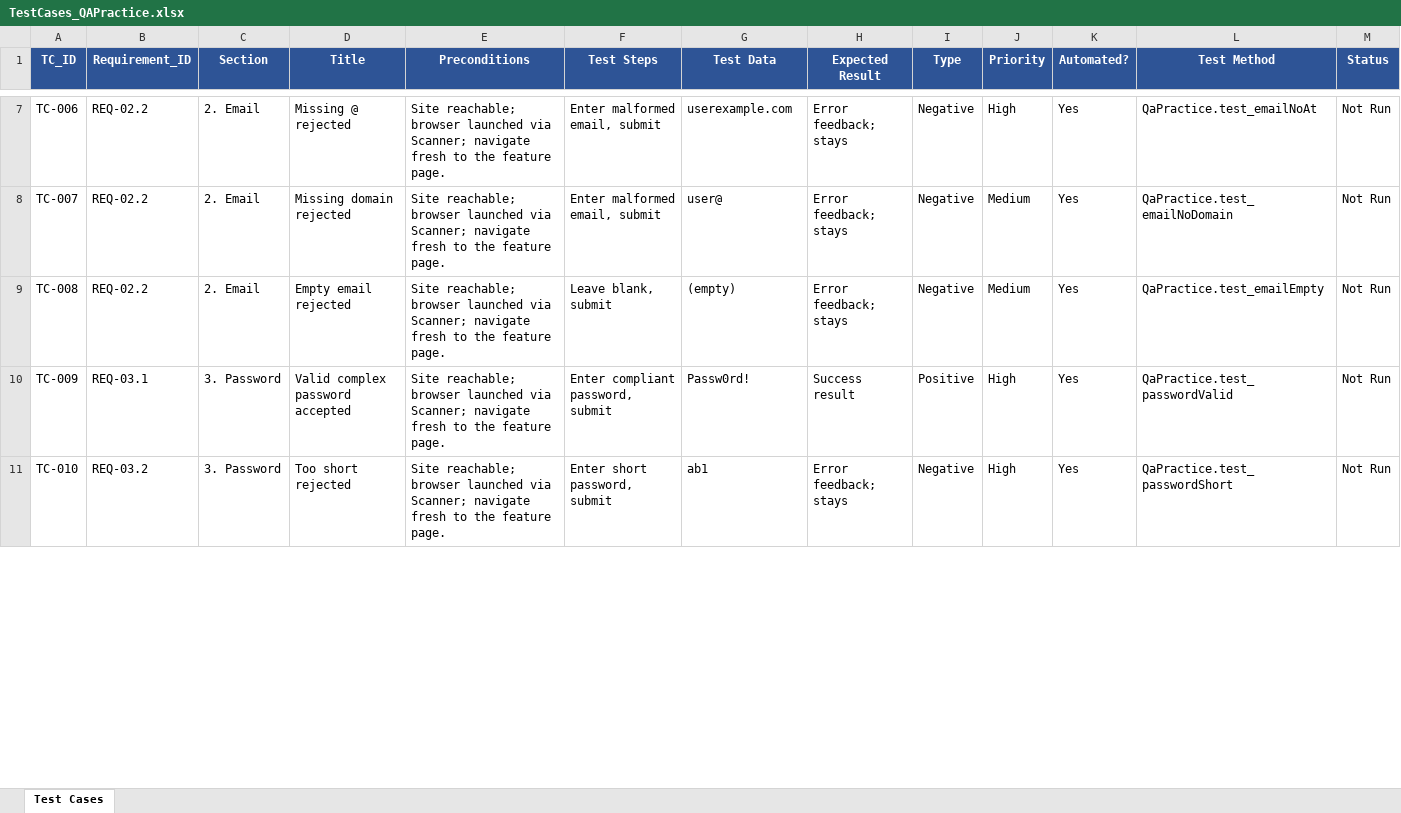
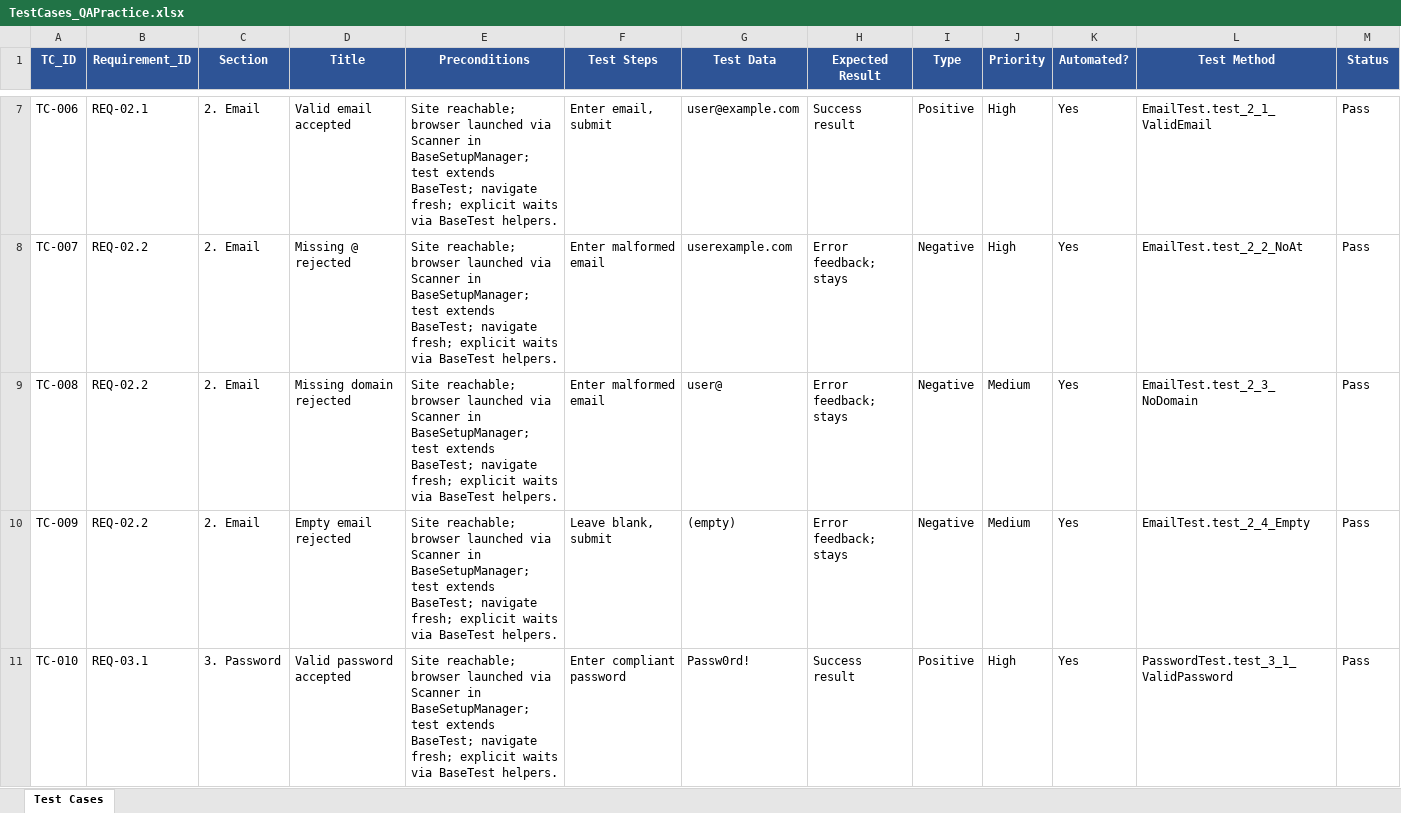
Before and after one commit to Rawad2003/Qa_Practice_Project, an Excel workbook: docs/test-cases/TestCases_QAPractice.xlsx, sheet Test Cases, drawn as a sheet; only a part is shown, gaps mark what is left out; values as stored, in another font and other column widths than the file's, no borders; the diff covers the shown part only; the diff names each change by its address in the sheet, - before the commit and + after, or states it on an @@ line.

```diff
--- a/docs/test-cases/TestCases_QAPractice.xlsx (sheet Test Cases)
+++ b/docs/test-cases/TestCases_QAPractice.xlsx (sheet Test Cases)
-B7 (Requirement_ID): REQ-02.2
+B7 (Requirement_ID): REQ-02.1
-D7 (Title): Missing @ rejected
+D7 (Title): Valid email accepted
-E7:E11 (Preconditions): …launched via Scanner; navigate fresh to the feature page.
+E7:E11 (Preconditions): …launched via Scanner in BaseSetupManager; test extends BaseTest; navigate fresh; explicit waits via BaseTest helpers.
-F7 (Test Steps): Enter malformed email, submit
+F7 (Test Steps): Enter email, submit
-G7 (Test Data): userexample.com
+G7 (Test Data): user@example.com
-H7 (Expected Result): Error feedback; stays
+H7 (Expected Result): Success result
-I7 (Type): Negative
+I7 (Type): Positive
-L7 (Test Method): QaPractice.test_emailNoAt
+L7 (Test Method): EmailTest.test_2_1_ValidEmail
-M7:M11 (Status): Not Run
+M7:M11 (Status): Pass
-D8 (Title): Missing domain rejected
+D8 (Title): Missing @ rejected
-F8 (Test Steps): Enter malformed email, submit
+F8 (Test Steps): Enter malformed email
-G8 (Test Data): user@
+G8 (Test Data): userexample.com
-J8 (Priority): Medium
+J8 (Priority): High
-L8 (Test Method): QaPractice.test_emailNoDomain
+L8 (Test Method): EmailTest.test_2_2_NoAt
-D9 (Title): Empty email rejected
+D9 (Title): Missing domain rejected
-F9 (Test Steps): Leave blank, submit
+F9 (Test Steps): Enter malformed email
-G9 (Test Data): (empty)
+G9 (Test Data): user@
-L9 (Test Method): QaPractice.test_emailEmpty
+L9 (Test Method): EmailTest.test_2_3_NoDomain
-B10 (Requirement_ID): REQ-03.1
+B10 (Requirement_ID): REQ-02.2
-C10 (Section): 3. Password
+C10 (Section): 2. Email
-D10 (Title): Valid complex password accepted
+D10 (Title): Empty email rejected
-F10 (Test Steps): Enter compliant password, submit
+F10 (Test Steps): Leave blank, submit
-G10 (Test Data): Passw0rd!
+G10 (Test Data): (empty)
-H10 (Expected Result): Success result
+H10 (Expected Result): Error feedback; stays
-I10 (Type): Positive
+I10 (Type): Negative
-J10 (Priority): High
+J10 (Priority): Medium
-L10 (Test Method): QaPractice.test_passwordValid
+L10 (Test Method): EmailTest.test_2_4_Empty
-B11 (Requirement_ID): REQ-03.2
+B11 (Requirement_ID): REQ-03.1
-D11 (Title): Too short rejected
+D11 (Title): Valid password accepted
-F11 (Test Steps): Enter short password, submit
+F11 (Test Steps): Enter compliant password
-G11 (Test Data): ab1
+G11 (Test Data): Passw0rd!
-H11 (Expected Result): Error feedback; stays
+H11 (Expected Result): Success result
-I11 (Type): Negative
+I11 (Type): Positive
-L11 (Test Method): QaPractice.test_passwordShort
+L11 (Test Method): PasswordTest.test_3_1_ValidPassword
```
Also changed, not shown: 9 added rows, 484 edited cells and cell formats elsewhere in this sheet, docs/bug-report/BugReport_QAPractice.xlsx, docs/rtm/RTM_QAPractice.xlsx, 1 other file.
